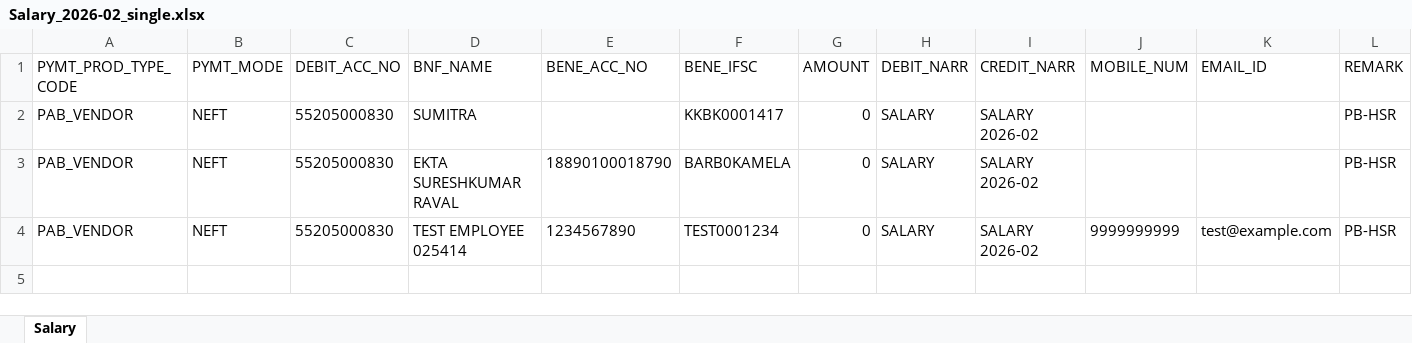
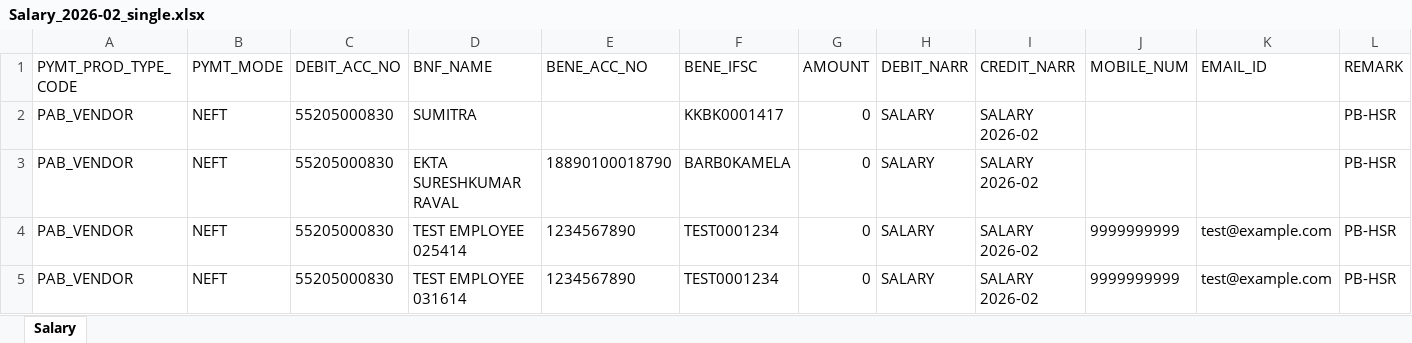
Before and after one commit to bharatwelcomehub/Bharatwelcoemhub, an Excel workbook: backend/static/Salary_2026-02_single.xlsx, sheet Salary, drawn as a sheet; only a part is shown; values as stored, in another font and other column widths than the file's, no borders; rows hold the shown columns only; the diff names each change by its address in the sheet, - before the commit and + after, or states it on an @@ line.

```diff
--- a/backend/static/Salary_2026-02_single.xlsx (sheet Salary)
+++ b/backend/static/Salary_2026-02_single.xlsx (sheet Salary)
+row 5: PAB_VENDOR | NEFT | 55205000830 | TEST EMPLOYEE 031614 | 1234567890 | TEST0001234 | 0 | SALARY | SALARY 2026-02 | 9999999999 | test@example.com | PB-HSR
```
Also changed, not shown: 3 other files.
